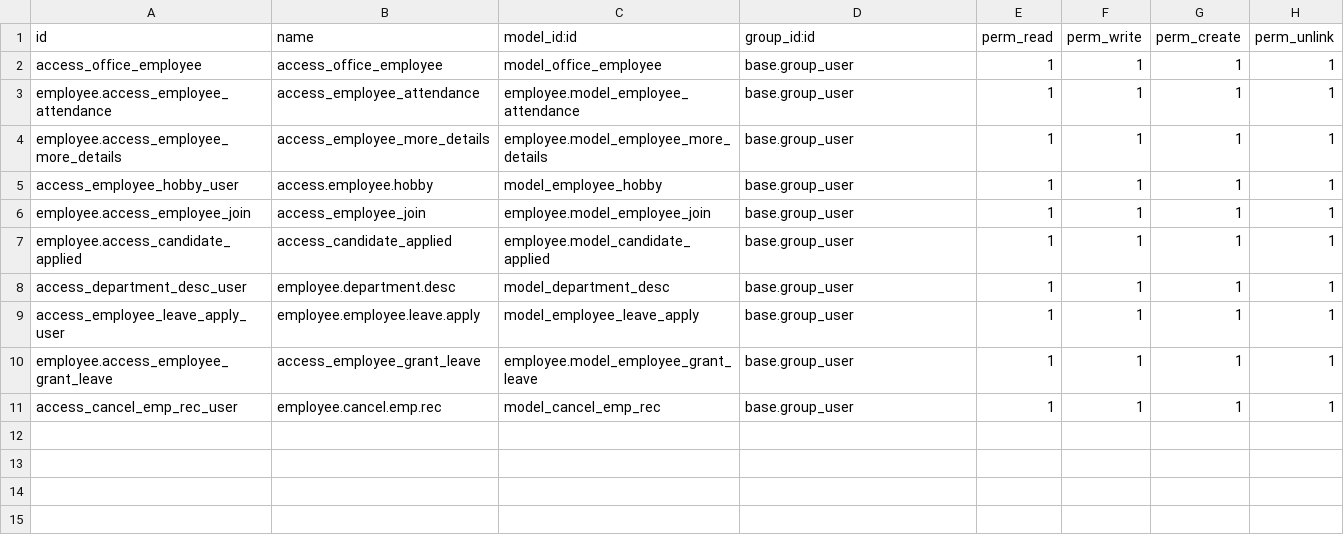
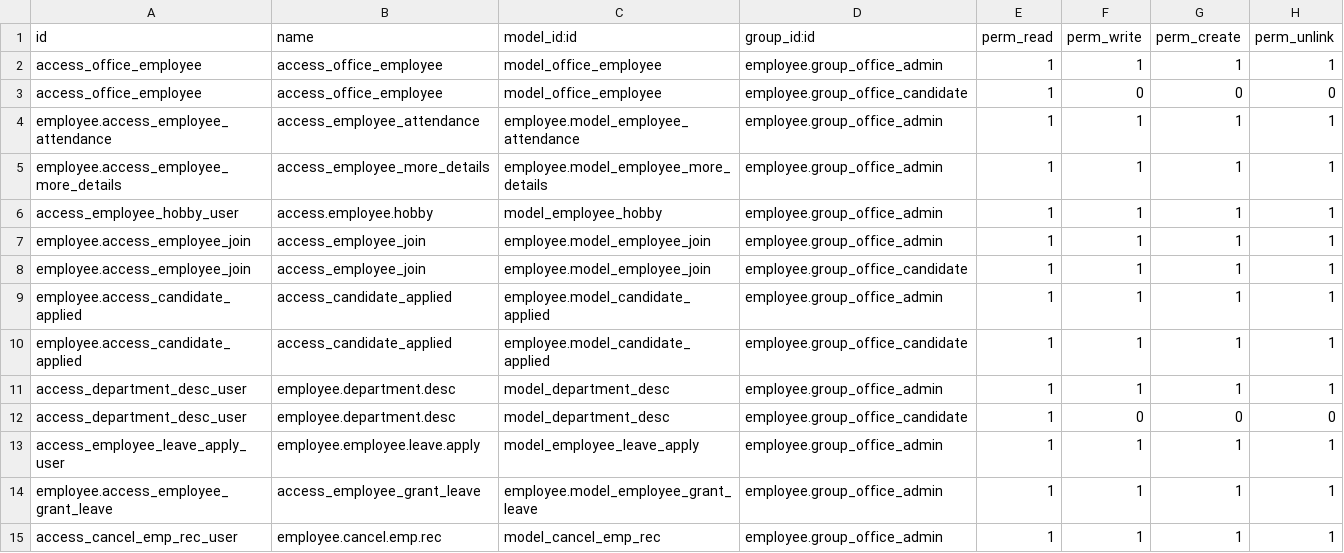
Before and after one commit to vivaan19/odoo-oms, a CSV file: Office_Management_Odoo/employee/security/ir.model.access.csv, drawn as a sheet.

Commit message:
access rights updated --- security.xml and csv files

```diff
--- a/Office_Management_Odoo/employee/security/ir.model.access.csv
+++ b/Office_Management_Odoo/employee/security/ir.model.access.csv
@@ -1,11 +1,15 @@
 id,name,model_id:id,group_id:id,perm_read,perm_write,perm_create,perm_unlink
-access_office_employee,access_office_employee,model_office_employee,base.group_user,1,1,1,1
-employee.access_employee_attendance,access_employee_attendance,employee.model_employee_attendance,base.group_user,1,1,1,1
-employee.access_employee_more_details,access_employee_more_details,employee.model_employee_more_details,base.group_user,1,1,1,1
-access_employee_hobby_user,access.employee.hobby,model_employee_hobby,base.group_user,1,1,1,1
-employee.access_employee_join,access_employee_join,employee.model_employee_join,base.group_user,1,1,1,1
-employee.access_candidate_applied,access_candidate_applied,employee.model_candidate_applied,base.group_user,1,1,1,1
-access_department_desc_user,employee.department.desc,model_department_desc,base.group_user,1,1,1,1
-access_employee_leave_apply_user,employee.employee.leave.apply,model_employee_leave_apply,base.group_user,1,1,1,1
-employee.access_employee_grant_leave,access_employee_grant_leave,employee.model_employee_grant_leave,base.group_user,1,1,1,1
-access_cancel_emp_rec_user,employee.cancel.emp.rec,model_cancel_emp_rec,base.group_user,1,1,1,1
+access_office_employee,access_office_employee,model_office_employee,employee.group_office_admin,1,1,1,1
+access_office_employee,access_office_employee,model_office_employee,employee.group_office_candidate,1,0,0,0
+employee.access_employee_attendance,access_employee_attendance,employee.model_employee_attendance,employee.group_office_admin,1,1,1,1
+employee.access_employee_more_details,access_employee_more_details,employee.model_employee_more_details,employee.group_office_admin,1,1,1,1
+access_employee_hobby_user,access.employee.hobby,model_employee_hobby,employee.group_office_admin,1,1,1,1
+employee.access_employee_join,access_employee_join,employee.model_employee_join,employee.group_office_admin,1,1,1,1
+employee.access_employee_join,access_employee_join,employee.model_employee_join,employee.group_office_candidate,1,1,1,1
+employee.access_candidate_applied,access_candidate_applied,employee.model_candidate_applied,employee.group_office_admin,1,1,1,1
+employee.access_candidate_applied,access_candidate_applied,employee.model_candidate_applied,employee.group_office_candidate,1,1,1,1
+access_department_desc_user,employee.department.desc,model_department_desc,employee.group_office_admin,1,1,1,1
+access_department_desc_user,employee.department.desc,model_department_desc,employee.group_office_candidate,1,0,0,0
+access_employee_leave_apply_user,employee.employee.leave.apply,model_employee_leave_apply,employee.group_office_admin,1,1,1,1
+employee.access_employee_grant_leave,access_employee_grant_leave,employee.model_employee_grant_leave,employee.group_office_admin,1,1,1,1
+access_cancel_emp_rec_user,employee.cancel.emp.rec,model_cancel_emp_rec,employee.group_office_admin,1,1,1,1
```
Also changed, not shown: 2 other files.
